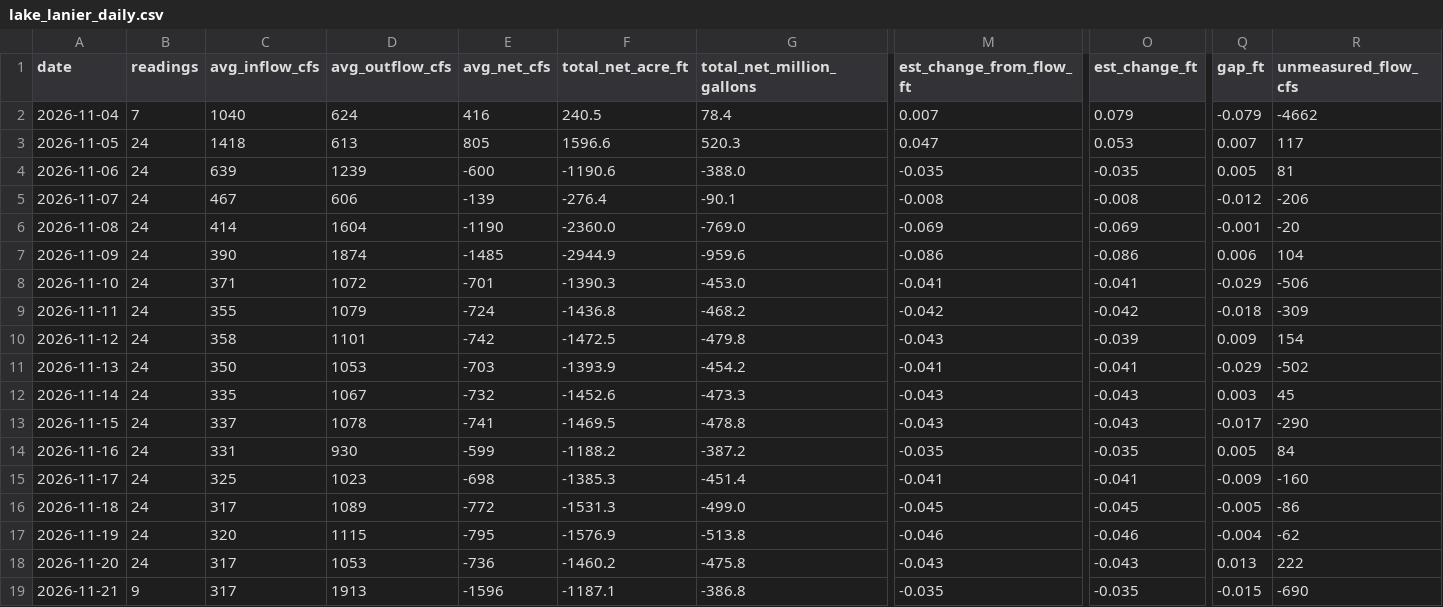
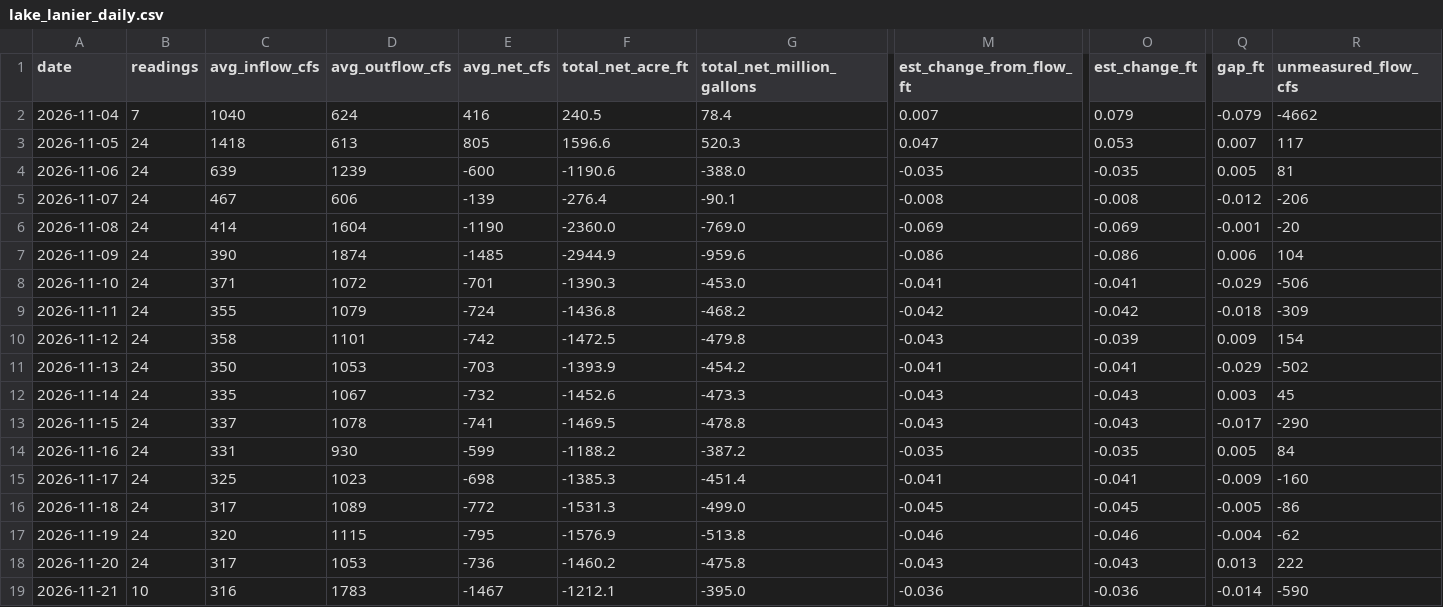
Before and after one commit to rjcanfield139-thwg/lake-lanier-logger, a CSV file: data/lake_lanier_daily.csv, drawn as a sheet; only a part is shown, gaps mark what is left out; the diff covers the shown part only; the diff names each change by its address in the sheet, - before the commit and + after, or states it on an @@ line.

```diff
--- a/data/lake_lanier_daily.csv
+++ b/data/lake_lanier_daily.csv
-B19 (readings): 9
+B19 (readings): 10
-C19 (avg_inflow_cfs): 317
+C19 (avg_inflow_cfs): 316
-D19 (avg_outflow_cfs): 1913
+D19 (avg_outflow_cfs): 1783
-E19 (avg_net_cfs): -1596
+E19 (avg_net_cfs): -1467
-F19 (total_net_acre_ft): -1187.1
+F19 (total_net_acre_ft): -1212.1
-G19 (total_net_million_gallons): -386.8
+G19 (total_net_million_gallons): -395.0
-M19 (est_change_from_flow_ft): -0.035
+M19 (est_change_from_flow_ft): -0.036
-O19 (est_change_ft): -0.035
+O19 (est_change_ft): -0.036
-Q19 (gap_ft): -0.015
+Q19 (gap_ft): -0.014
-R19 (unmeasured_flow_cfs): -690
+R19 (unmeasured_flow_cfs): -590
```
Also changed, not shown: 1 edited cell elsewhere in this file, data/lake_lanier_log.csv.
